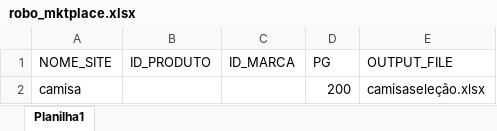
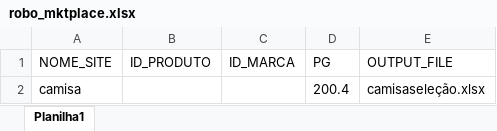
Before and after one commit to luizrgf2/yapo-marketplace, an Excel workbook: robo_mktplace.xlsx, sheet Planilha1, drawn as a sheet; values as stored, in another font and other column widths than the file's, no borders; the diff names each change by its address in the sheet, - before the commit and + after, or states it on an @@ line.

```diff
--- a/robo_mktplace.xlsx (sheet Planilha1)
+++ b/robo_mktplace.xlsx (sheet Planilha1)
-D2 (PG): 200
+D2 (PG): 200.4
```
Also changed, not shown: 1 other file.
